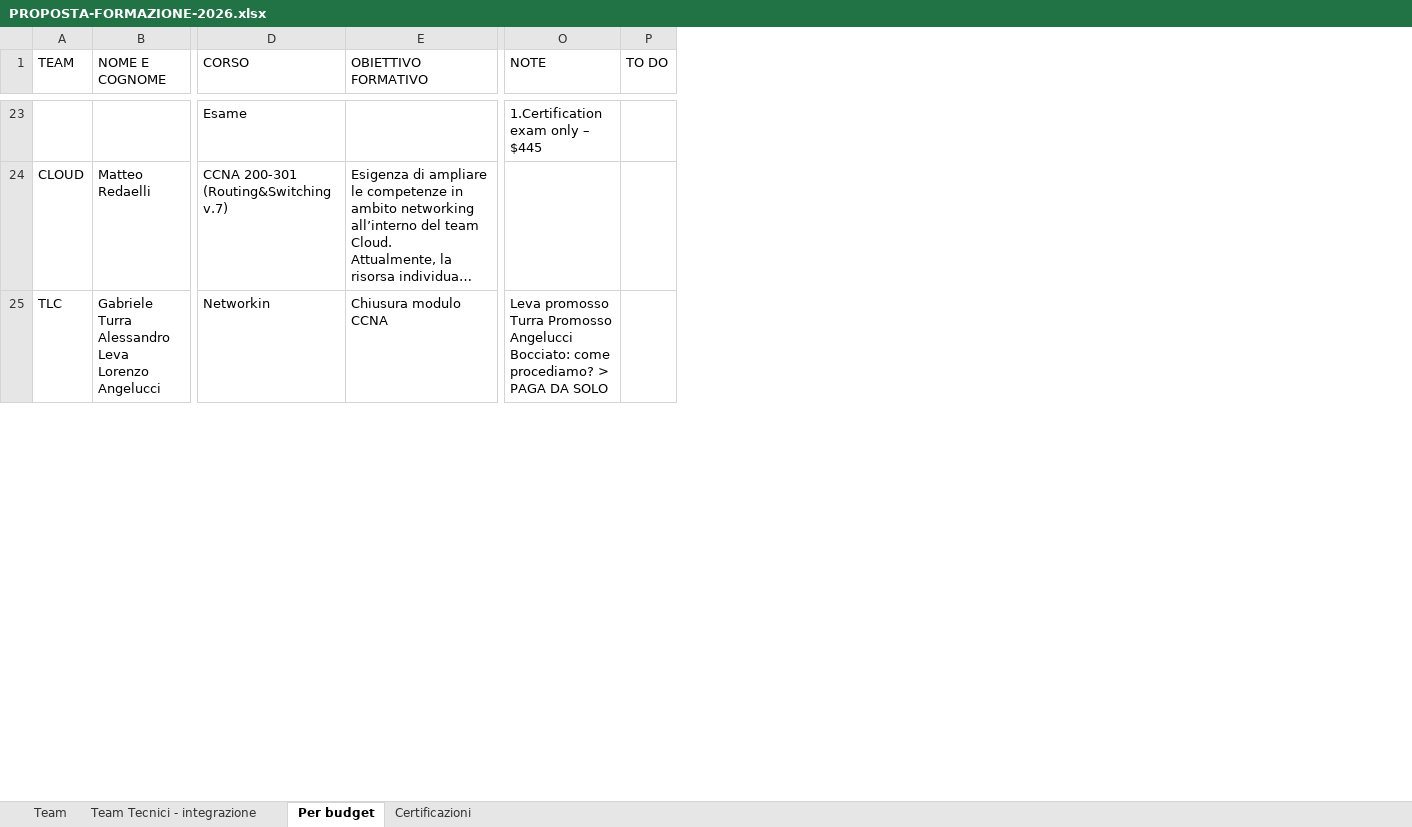
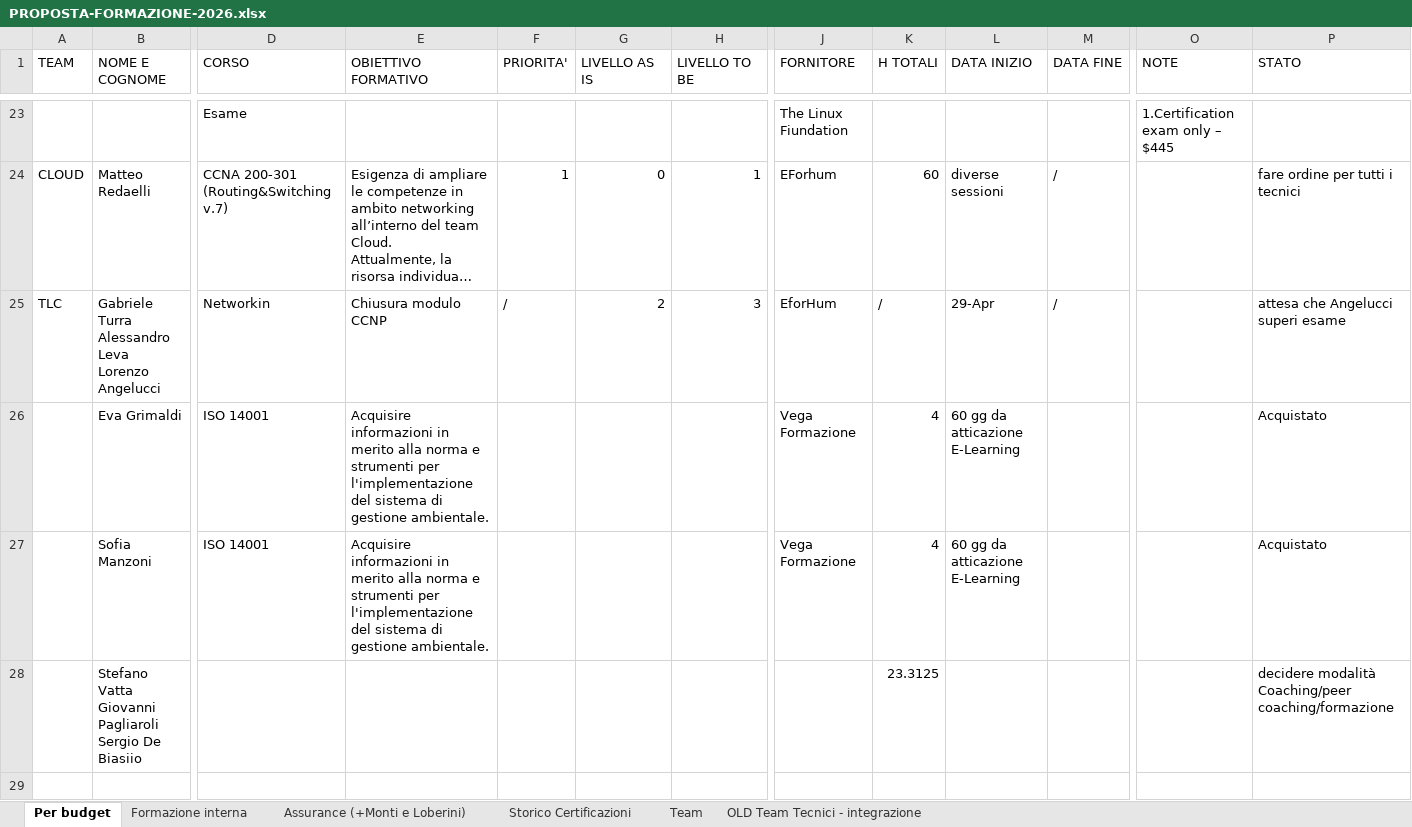
Before and after one commit to sciacco/mrsmith, an Excel workbook: apps/training/docs/PROPOSTA-FORMAZIONE-2026.xlsx, sheet Per budget, drawn as a sheet; only a part is shown, gaps mark what is left out; long unchanged cells end in …; values as stored, in another font and other column widths than the file's, no cell formats; removed rows and columns are numbered as before the commit, all else as after; rows hold the shown columns only; ↵ is a line break in a cell; the diff covers the shown part only; the diff names each change by its address in the sheet, - before the commit and + after, or states it on an @@ line.

Commit message:
feat(training): enhance training import with budget planning fields
- Add support for reading and processing new fields from the 'Per budget' sheet (team, skill area, vendor, priority, levels, dates, cost, motivation, objective, notes)
- Implement automatic creation/update of teams, team memberships, vendors, and skill areas during import
- Add new employee matching strategies including partial name matching for compound first names
- Update enrollment upsert logic to include all new fields and handle historical imports correctly
- Improve error handling and reporting with detailed error information in reports
- Add employee listing functionality for normalization when CSV is not provided
- Enhance UI for enrollment editing with new form layout and fields

```diff
--- a/apps/training/docs/PROPOSTA-FORMAZIONE-2026.xlsx (sheet Per budget)
+++ b/apps/training/docs/PROPOSTA-FORMAZIONE-2026.xlsx (sheet Per budget)
-sheet tab: Team Tecnici - integrazione
+sheet tab: OLD Team Tecnici - integrazione
-sheet tab: Certificazioni
+sheet tab: Storico Certificazioni
+sheet tab: Formazione interna
+sheet tab: Assurance (+Monti e Loberini)
@@ sheet tab order changed: Per budget | Formazione interna | Assurance (+Monti e Loberini) | Storico Certificazioni | Team | OLD Team Tecnici - integrazione @@
@@ column F (PRIORITA') unhidden, rows 24-25: 1 | / @@
@@ column G (LIVELLO AS IS) unhidden, rows 24-25: 0 | 2 @@
@@ column H (LIVELLO TO BE) unhidden, rows 24-25: 1 | 3 @@
@@ column J (FORNITORE) unhidden, rows 23-25: The Linux Fiundation | EForhum | EforHum @@
@@ column K (H TOTALI) unhidden, rows 24-25: 60 | / @@
@@ column L (DATA INIZIO) unhidden, rows 24-25: diverse sessioni | 29-Apr @@
@@ column M (DATA FINE) unhidden, rows 24-25: / | / @@
-column P (TO DO), empty
+column P (STATO), rows 24-25: fare ordine per tutti i tecnici | attesa che Angelucci superi esame
-E25 (OBIETTIVO FORMATIVO): Chiusura modulo CCNA
+E25 (OBIETTIVO FORMATIVO): Chiusura modulo CCNP
-O25 (NOTE): Leva promosso ↵ Turra Promosso ↵ Angelucci Bocciato: come procediamo? > PAGA DA SOLO
+O25 (NOTE): (empty)
+row 26:  | Eva Grimaldi | ISO 14001 | Acquisire informazioni in merito alla norma e strumenti per l'implementazione del sistema di gestione ambientale. |  |  |  | Vega Formazione | 4 | 60 gg da atticazione E-Learning |  |  | Acquistato
+row 27:  | Sofia Manzoni | ISO 14001 | Acquisire informazioni in merito alla norma e strumenti per l'implementazione del sistema di gestione ambientale. |  |  |  | Vega Formazione | 4 | 60 gg da atticazione E-Learning |  |  | Acquistato
+row 28:  | Stefano Vatta ↵ Giovanni Pagliaroli ↵ Sergio De Biasiio |  |  |  |  |  |  | 23.3125 |  |  |  | decidere modalità Coaching/peer coaching/formazione
+row 29: (empty)
```
Also changed, not shown: 7 added rows, 5 removed rows and 17 edited cells elsewhere in this sheet, sheet Team, sheet Storico Certificazioni, cell formats, hidden cells, 14 other files.
